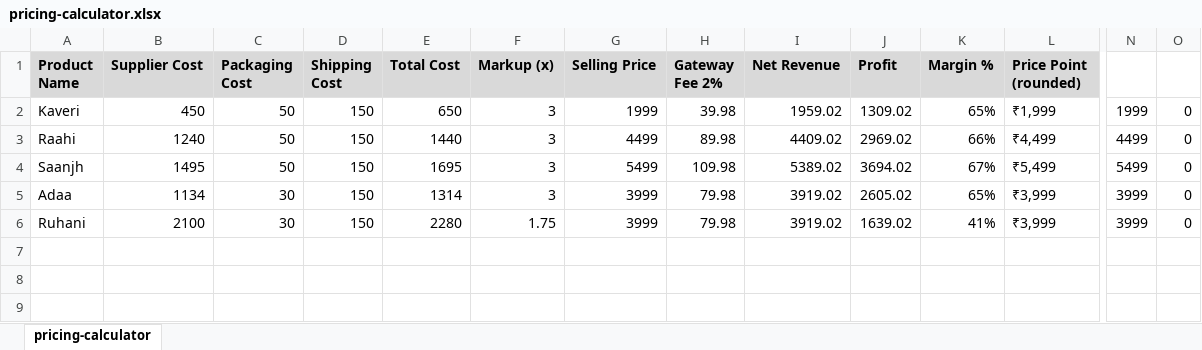
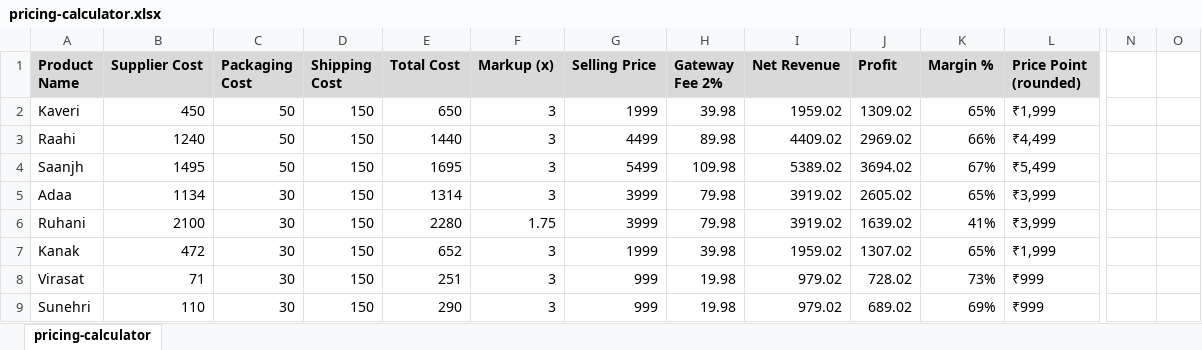
Before and after one commit to da2793/jewels-by-geetika, an Excel workbook: business/pricing-calculator.xlsx, sheet pricing-calculator, drawn as a sheet; only a part is shown, gaps mark what is left out; values as stored, in another font and other column widths than the file's, no borders; rows hold the shown columns only; the diff names each change by its address in the sheet, - before the commit and + after, or states it on an @@ line.

```diff
--- a/business/pricing-calculator.xlsx (sheet pricing-calculator)
+++ b/business/pricing-calculator.xlsx (sheet pricing-calculator)
-N2: 1999
+N2: (empty)
-O2:O6: 0
+O2:O6: (empty)
-N3: 4499
+N3: (empty)
-N4: 5499
+N4: (empty)
-N5:N6: 3999
+N5:N6: (empty)
+row 7: Kanak | 472 | 30 | 150 | 652 | 3 | 1999 | 39.98 | 1959.02 | 1307.02 | 65% | ₹1,999
+row 8: Virasat | 71 | 30 | 150 | 251 | 3 | 999 | 19.98 | 979.02 | 728.02 | 73% | ₹999
+row 9: Sunehri | 110 | 30 | 150 | 290 | 3 | 999 | 19.98 | 979.02 | 689.02 | 69% | ₹999
```
Also changed, not shown: business/inventory-ledger.xlsx, 18 other files.
